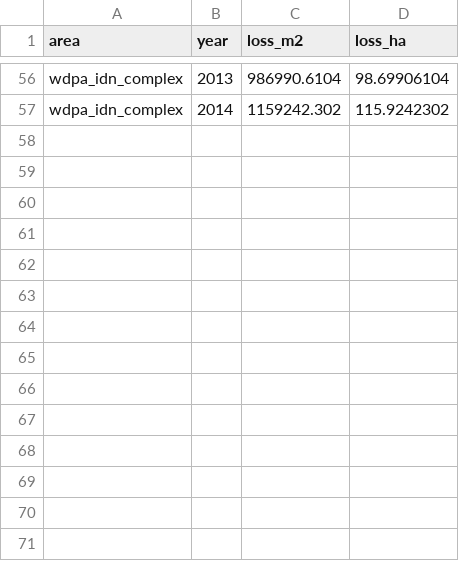
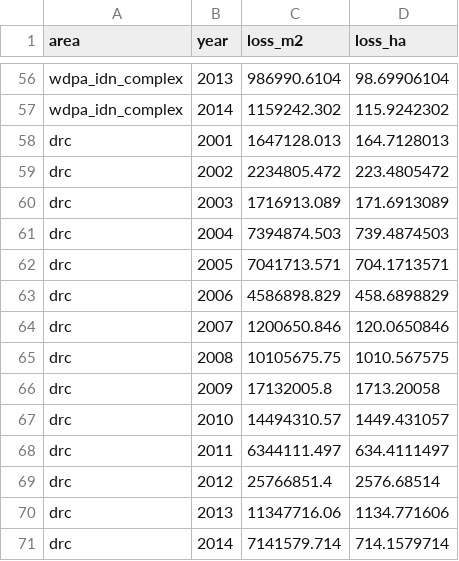
Before and after one commit to sgibbes/compare-imageserver-gee, a CSV file: results/arcgis_zstats_loss_results.csv, drawn as a sheet; only a part is shown, gaps mark what is left out.

```diff
--- a/results/arcgis_zstats_loss_results.csv
+++ b/results/arcgis_zstats_loss_results.csv
@@ -57 +57,15 @@ wdpa_idn_complex,2013,986990.6104,98.69906104
 wdpa_idn_complex,2014,1159242.302,115.9242302
+drc,2001,1647128.013,164.7128013
+drc,2002,2234805.472,223.4805472
+drc,2003,1716913.089,171.6913089
+drc,2004,7394874.503,739.4874503
+drc,2005,7041713.571,704.1713571
+drc,2006,4586898.829,458.6898829
+drc,2007,1200650.846,120.0650846
+drc,2008,10105675.75,1010.567575
+drc,2009,17132005.8,1713.20058
+drc,2010,14494310.57,1449.431057
+drc,2011,6344111.497,634.4111497
+drc,2012,25766851.4,2576.68514
+drc,2013,11347716.06,1134.771606
+drc,2014,7141579.714,714.1579714
```
Also changed, not shown: 5 other files.
